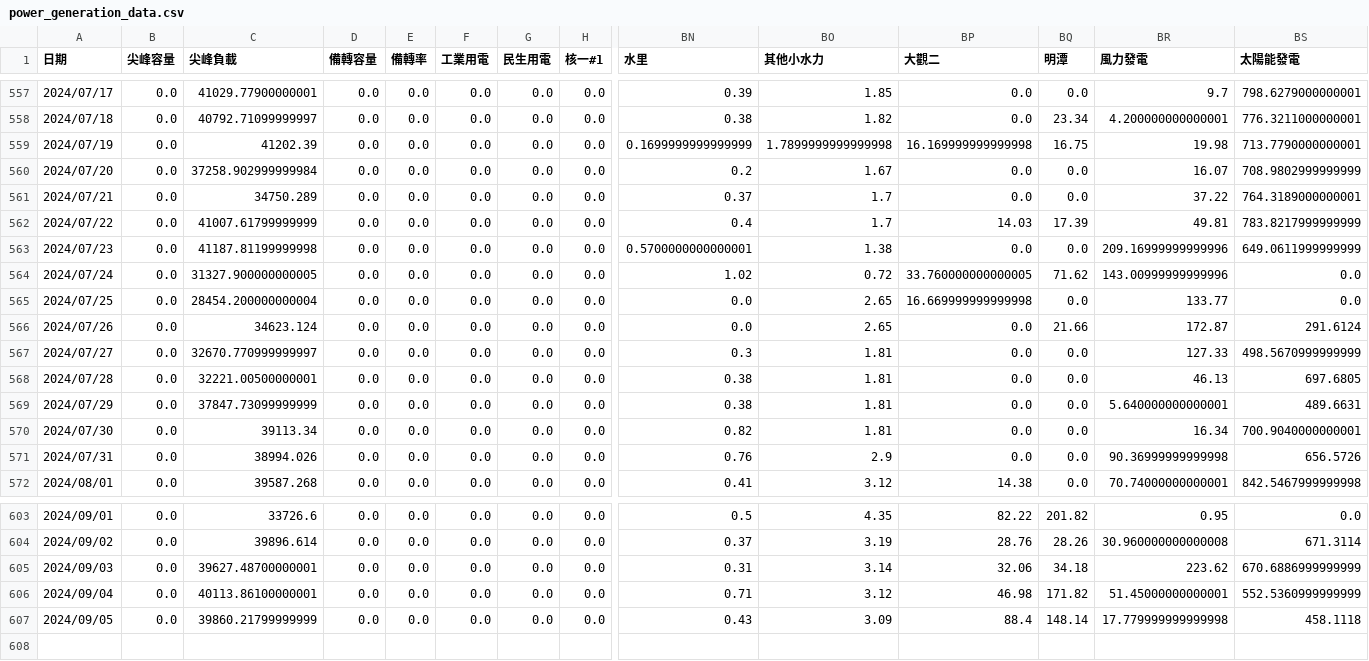
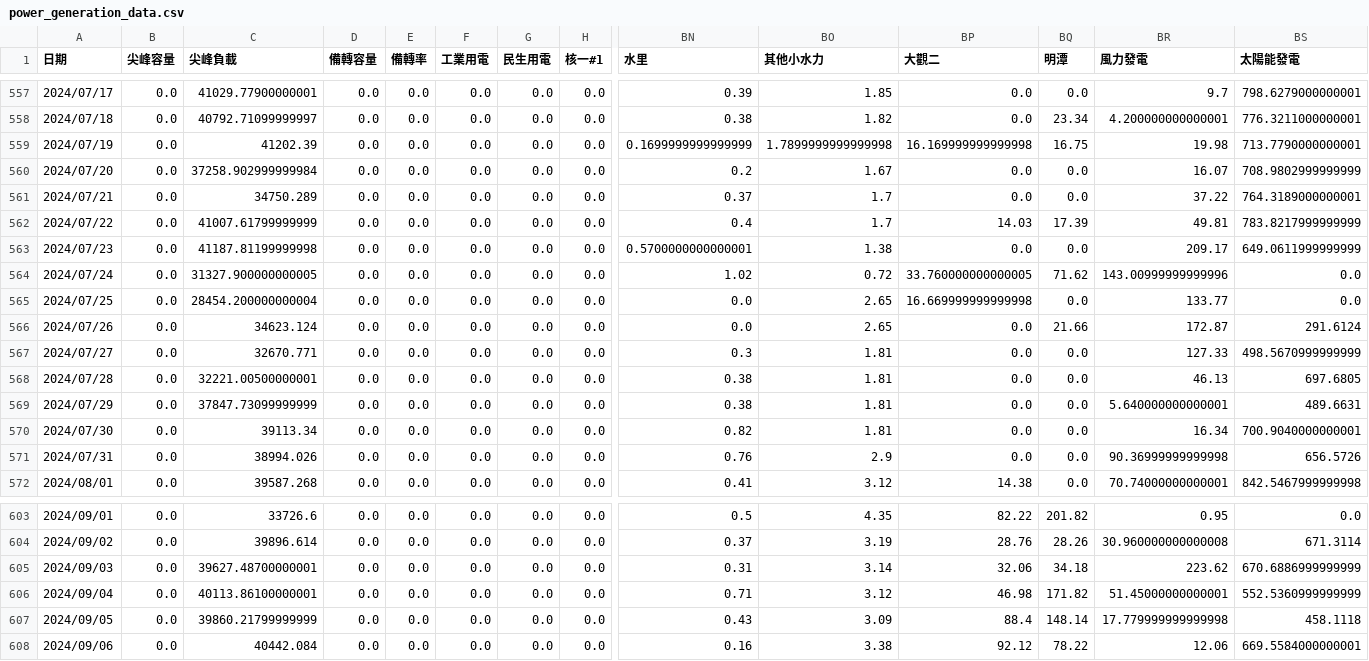
Before and after one commit to skyjadel/Taipower, a CSV file: historical/data/power/power_generation_data.csv, drawn as a sheet; only a part is shown, gaps mark what is left out; rows hold the shown columns only; the diff names each change by its address in the sheet, - before the commit and + after, or states it on an @@ line.

```diff
--- a/historical/data/power/power_generation_data.csv
+++ b/historical/data/power/power_generation_data.csv
-BR563 (風力發電): 209.16999999999996
+BR563 (風力發電): 209.17
-C567 (尖峰負載): 32670.770999999997
+C567 (尖峰負載): 32670.771
+row 608: 2024/09/06 | 0.0 | 40442.084 | 0.0 | 0.0 | 0.0 | 0.0 | 0.0 | 0.16 | 3.38 | 92.12 | 78.22 | 12.06 | 669.5584000000001
```
Also changed, not shown: historical/data/prediction/evaluation.csv, historical/data/prediction/weather.csv, 2 other files.
